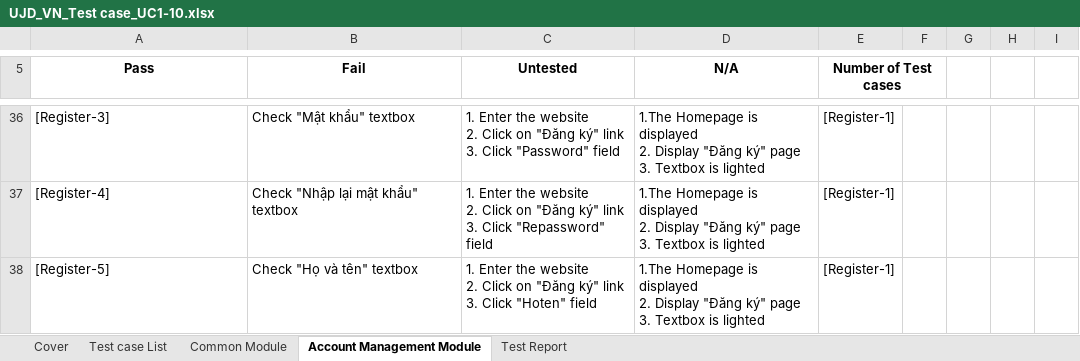
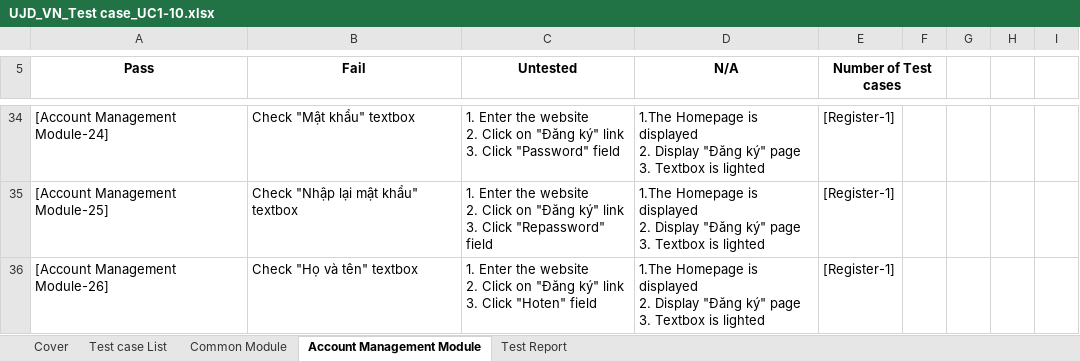
Before and after one commit to sangnvus/japanesedictionary, an Excel workbook: WIP/Users/TuanNNSE02189/UJD_VN_Test case_UC1-10.xlsx, sheet Account Management Module, drawn as a sheet; only a part is shown, gaps mark what is left out; values as stored, in another font and other column widths than the file's, no borders; addresses are those after the commit; the diff covers the shown part only; the diff names each change by its address in the sheet, - before the commit and + after, or states it on an @@ line.

```diff
--- a/WIP/Users/TuanNNSE02189/UJD_VN_Test case_UC1-10.xlsx (sheet Account Management Module)
+++ b/WIP/Users/TuanNNSE02189/UJD_VN_Test case_UC1-10.xlsx (sheet Account Management Module)
-A34 (Pass): [Register-3]
+A34 (Pass): [Account Management Module-24]
-A35 (Pass): [Register-4]
+A35 (Pass): [Account Management Module-25]
-A36 (Pass): [Register-5]
+A36 (Pass): [Account Management Module-26]
```
Also changed, not shown: other rows of this sheet, formulas that keep their value.
